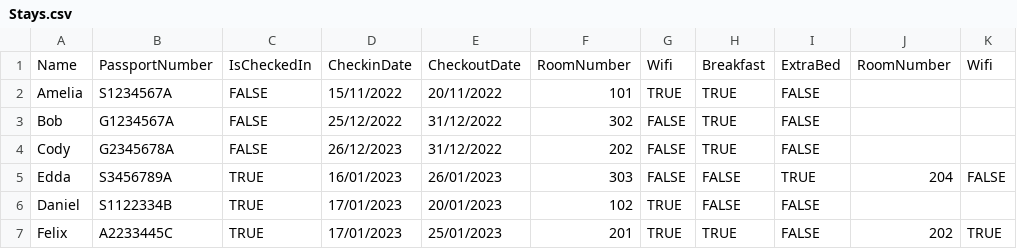
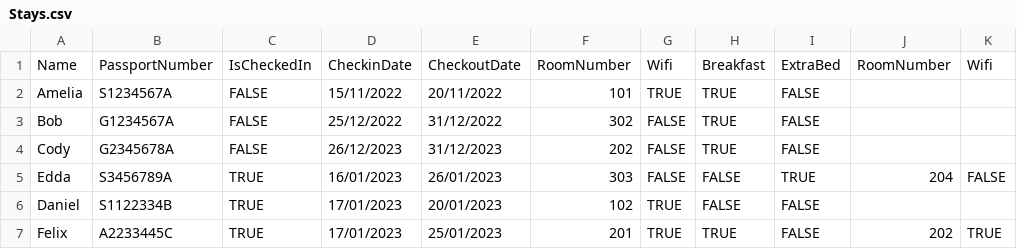
Before and after one commit to leezhiwei/PRG2_ASSG1_Hotel, a CSV file: PRG2_ASSG1_Hotel/Stays.csv, drawn as a sheet; only a part is shown; the diff names each change by its address in the sheet, - before the commit and + after, or states it on an @@ line.

```diff
--- a/PRG2_ASSG1_Hotel/Stays.csv
+++ b/PRG2_ASSG1_Hotel/Stays.csv
-E4: 31/12/2022
+E4: 31/12/2023
```
Also changed, not shown: 1 other file.
